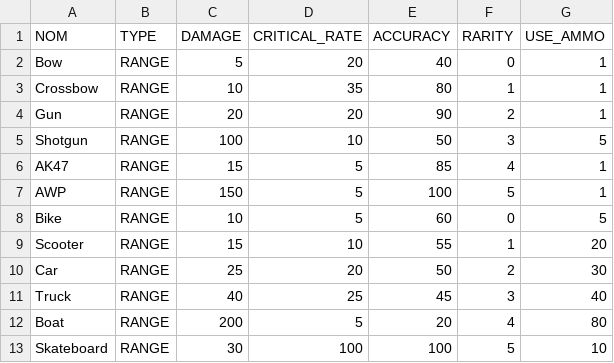
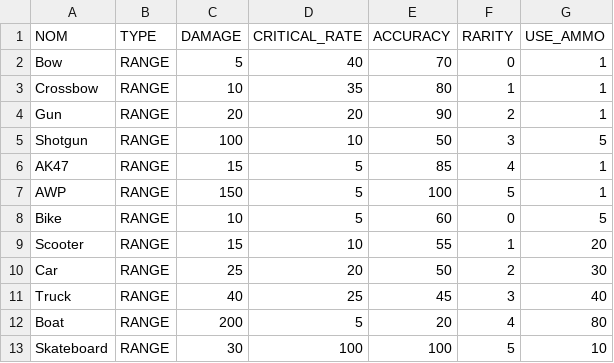
Before and after one commit to XanDers931/Agile_Project_FightBird, a CSV file: res/range_weapon.csv, drawn as a sheet.

```diff
--- a/res/range_weapon.csv
+++ b/res/range_weapon.csv
@@ -1,3 +1,3 @@
 NOM;TYPE;DAMAGE;CRITICAL_RATE;ACCURACY;RARITY;USE_AMMO
-Bow;RANGE;5;20;40;0;1
+Bow;RANGE;5;40;70;0;1
 Crossbow;RANGE;10;35;80;1;1
```
Also changed, not shown: res/melee_weapon.csv.
